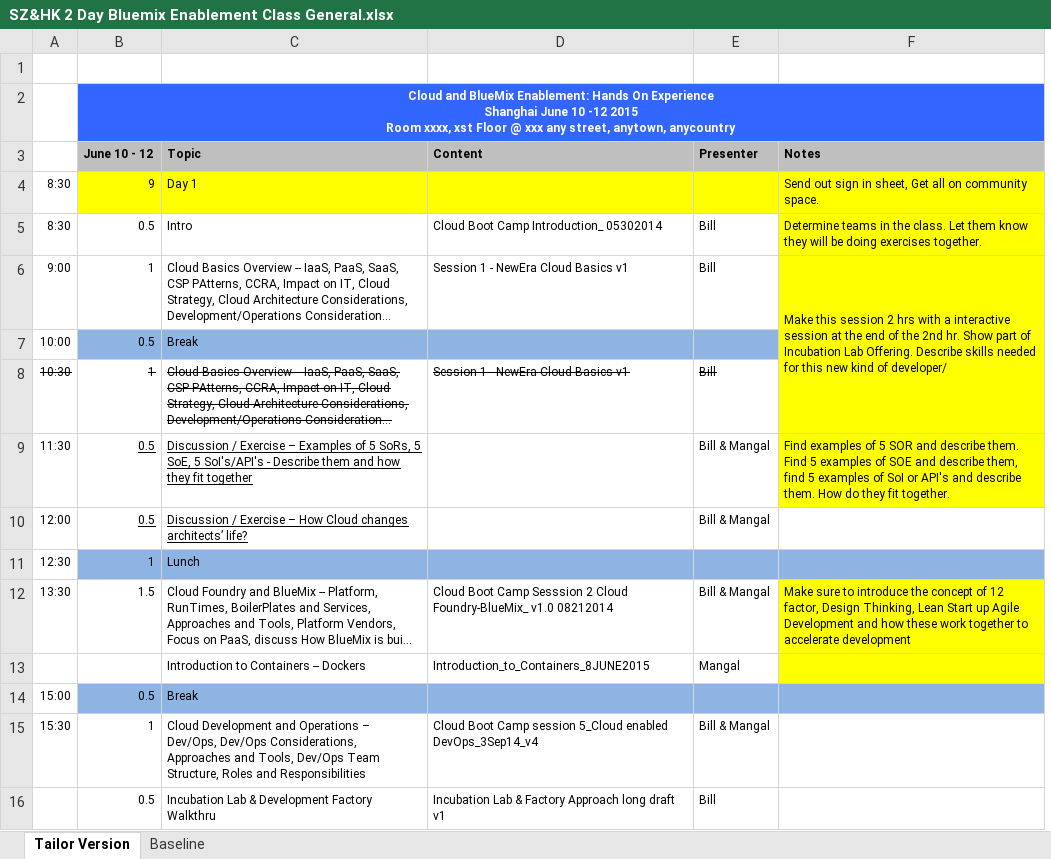
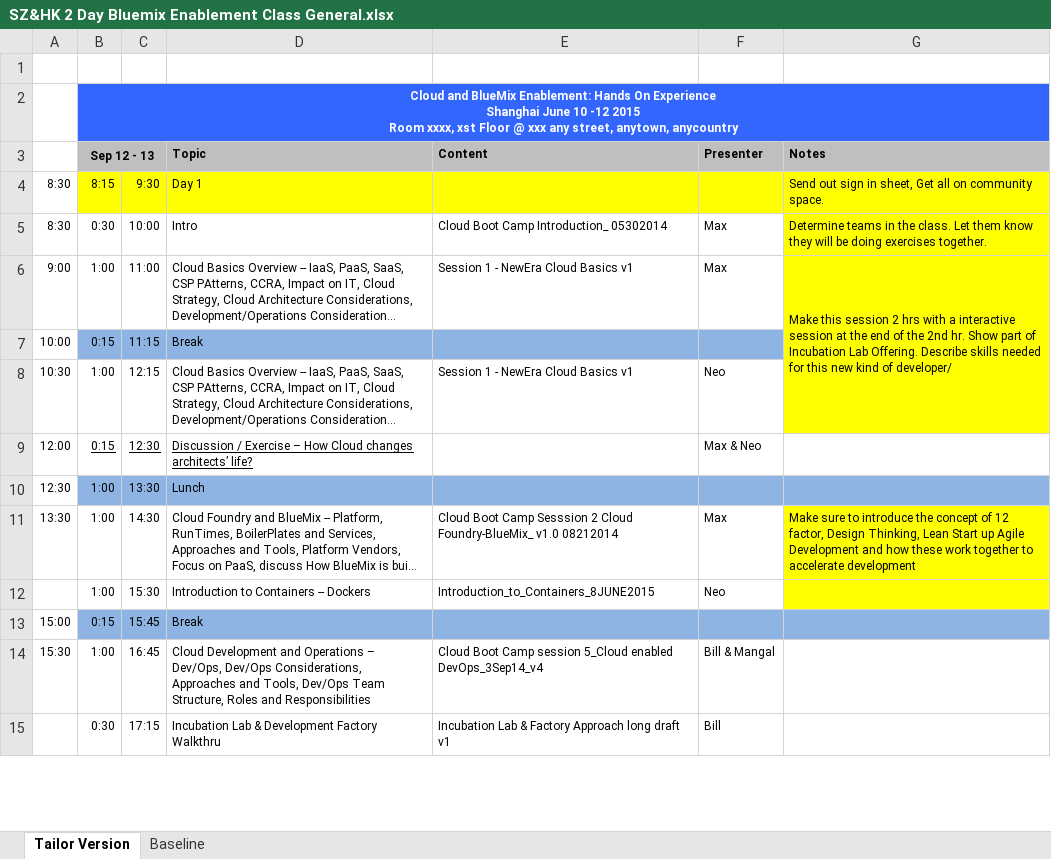
Before and after one commit to skivvyxu/BlueMix-Training, an Excel workbook: Agenda/SZ&HK 2 Day Bluemix Enablement Class General.xlsx, sheet Tailor Version, drawn as a sheet; only a part is shown; long unchanged cells end in …; values as stored, in another font and other column widths than the file's, no borders; removed rows and columns are numbered as before the commit, all else as after; ↵ is a line break in a cell; the diff names each change by its address in the sheet, - before the commit and + after, or states it on an @@ line.

Commit message:
updated agenda

```diff
--- a/Agenda/SZ&HK 2 Day Bluemix Enablement Class General.xlsx (sheet Tailor Version)
+++ b/Agenda/SZ&HK 2 Day Bluemix Enablement Class General.xlsx (sheet Tailor Version)
-column B (June 10 - 12), row 2: Cloud and BlueMix Enablement: Hands On Experience ↵ Shanghai June 10 -12 2015 ↵ Room xxxx, xst Floor @ xxx any street, anytown, anycountry; rows 4-8: 9 | 0.5 | 1 | 0.5 | 1; rows 10-16: 0.5 | 1 | 1.5 |  | 0.5 | 1 | 0.5
+column B (Sep 12 - 13), row 2: Cloud and BlueMix Enablement: Hands On Experience ↵ Shanghai June 10 -12 2015 ↵ Room xxxx, xst Floor @ xxx any street, anytown, anycountry; rows 4-15: 8:15 | 0:30 | 1:00 | 0:15 | 1:00 | 0:15 | 1:00 | 1:00 | 1:00 | 0:15 | 1:00 | 0:30
+column C, rows 4-15: 9:30 | 10:00 | 11:00 | 11:15 | 12:15 | 12:30 | 13:30 | 14:30 | 15:30 | 15:45 | 16:45 | 17:15
-F5:F6 (Presenter): Bill
+F5:F6 (Presenter): Max
-A8 strikethrough: on
+A8 strikethrough: off
-D8:F8 strikethrough: on
+D8:F8 strikethrough: off
-F8 (Presenter): Bill
+F8 (Presenter): Neo
-row 9: 11:30 | 0.5 | Discussion / Exercise – Examples of 5 SoRs, 5 SoE, 5 SoI's/API's - Describe them and how they fit together |  | Bill & Mangal | Find examples of 5 SOR and describe them. Find 5 examples of SOE and describe them, find 5 examples of SoI or API's and describe them. How do they fit together.
-F9 (Presenter): Bill & Mangal
+F9 (Presenter): Max & Neo
-F11 (Presenter): Bill & Mangal
+F11 (Presenter): Max
-F12 (Presenter): Mangal
+F12 (Presenter): Neo
```
Also changed, not shown: formulas that keep their value, 1 other file.
